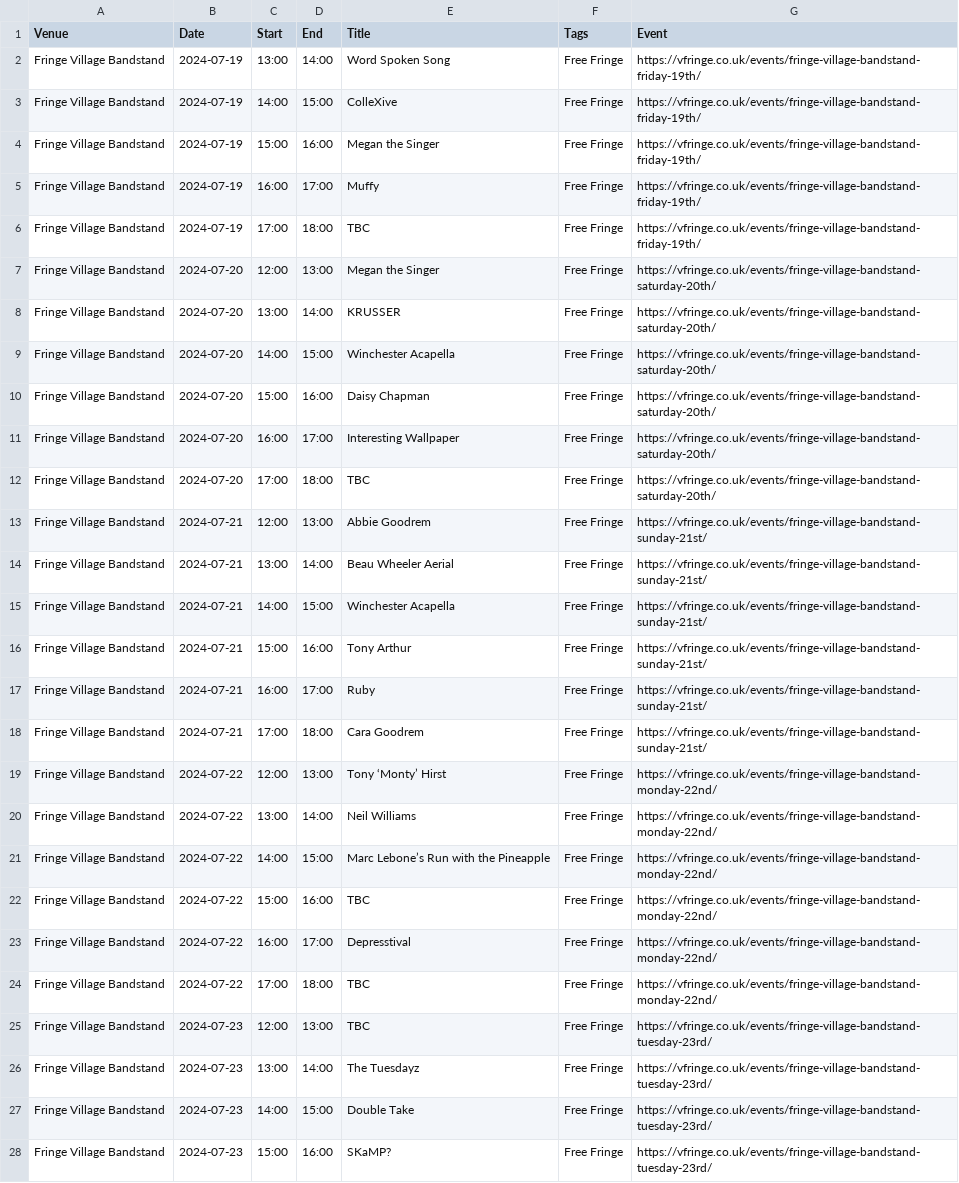
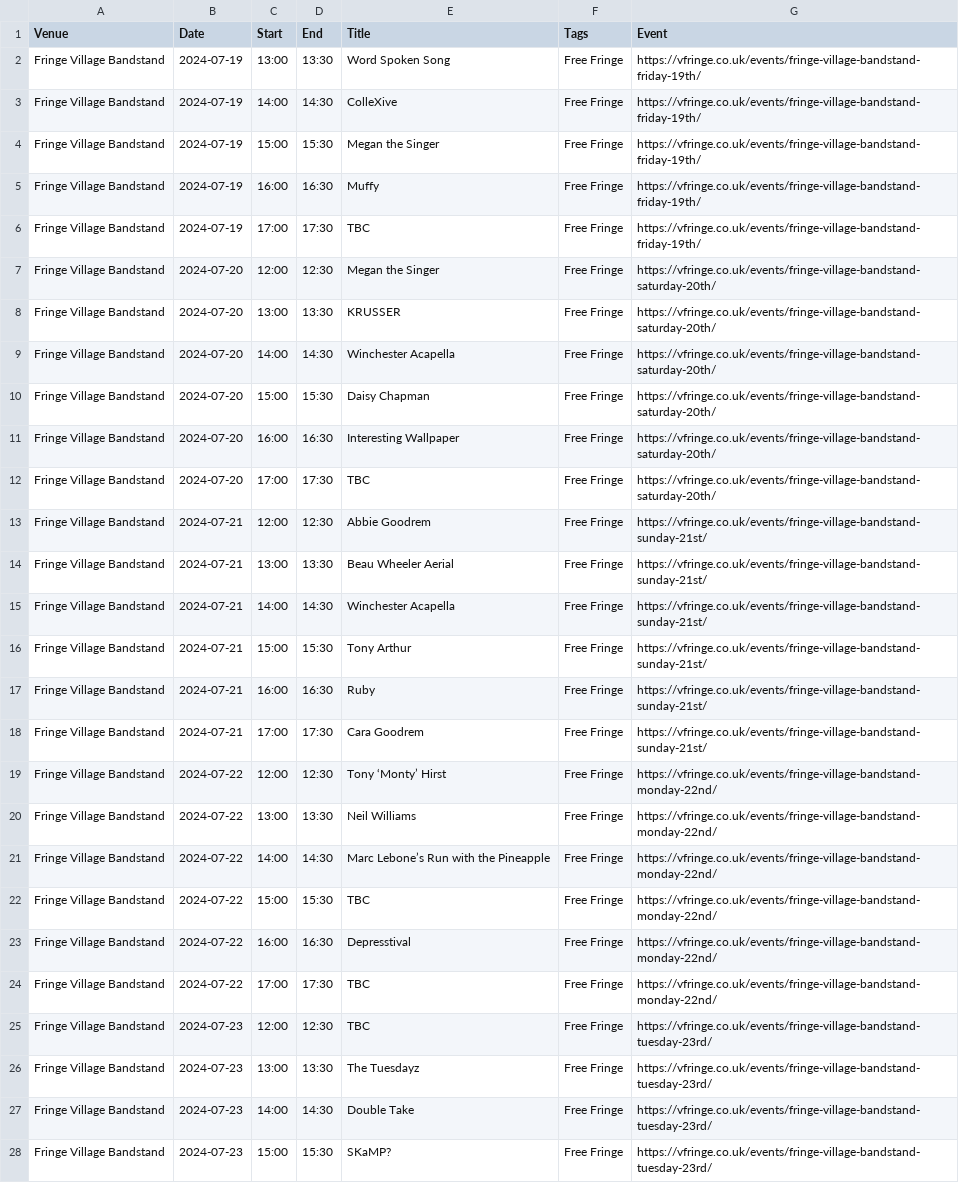
Before and after one commit to cgutteridge/vfringe2023, a TSV file: extras.tsv, drawn as a sheet; only a part is shown; the diff covers the shown part only; the diff names each change by its address in the sheet, - before the commit and + after, or states it on an @@ line.

Commit message:
update extras

```diff
--- a/extras.tsv
+++ b/extras.tsv
-D2 (End): 14:00
+D2 (End): 13:30
-D3 (End): 15:00
+D3 (End): 14:30
-D4 (End): 16:00
+D4 (End): 15:30
-D5 (End): 17:00
+D5 (End): 16:30
-D6 (End): 18:00
+D6 (End): 17:30
-D7 (End): 13:00
+D7 (End): 12:30
-D8 (End): 14:00
+D8 (End): 13:30
-D9 (End): 15:00
+D9 (End): 14:30
-D10 (End): 16:00
+D10 (End): 15:30
-D11 (End): 17:00
+D11 (End): 16:30
-D12 (End): 18:00
+D12 (End): 17:30
-D13 (End): 13:00
+D13 (End): 12:30
-D14 (End): 14:00
+D14 (End): 13:30
-D15 (End): 15:00
+D15 (End): 14:30
-D16 (End): 16:00
+D16 (End): 15:30
-D17 (End): 17:00
+D17 (End): 16:30
-D18 (End): 18:00
+D18 (End): 17:30
-D19 (End): 13:00
+D19 (End): 12:30
-D20 (End): 14:00
+D20 (End): 13:30
-D21 (End): 15:00
+D21 (End): 14:30
-D22 (End): 16:00
+D22 (End): 15:30
-D23 (End): 17:00
+D23 (End): 16:30
-D24 (End): 18:00
+D24 (End): 17:30
-D25 (End): 13:00
+D25 (End): 12:30
-D26 (End): 14:00
+D26 (End): 13:30
-D27 (End): 15:00
+D27 (End): 14:30
-D28 (End): 16:00
+D28 (End): 15:30
```
Also changed, not shown: 29 edited cells elsewhere in this file.
